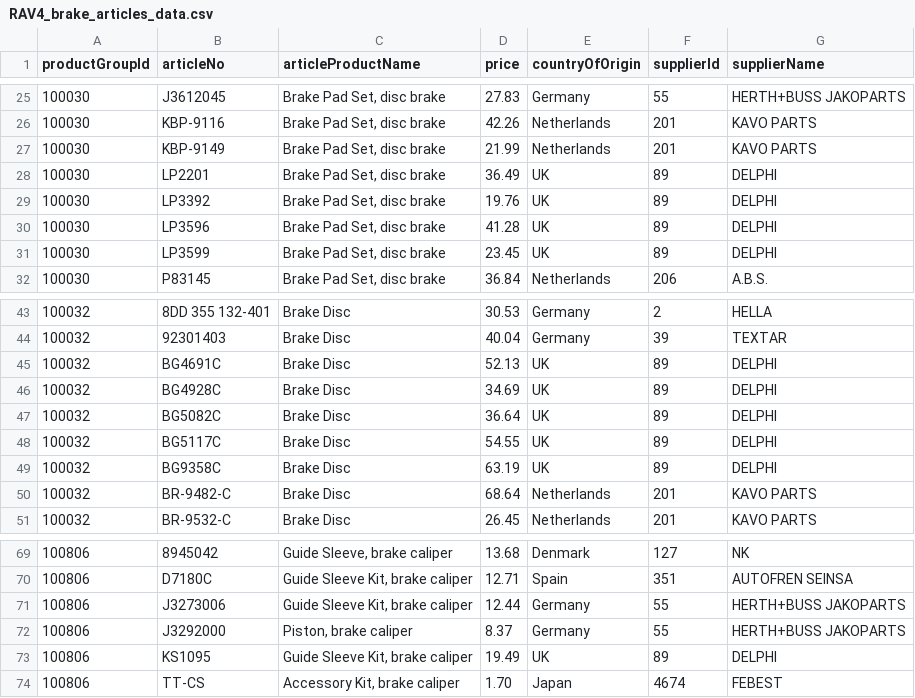
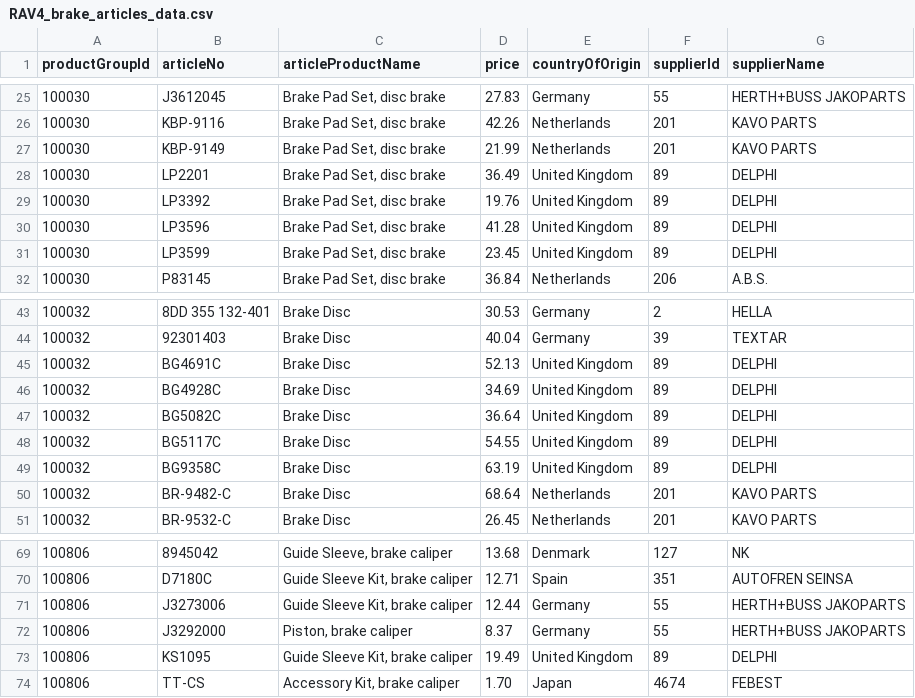
Before and after one commit to j-simpson1/genai_supplychain, a CSV file: FastAPI/core/Toyota_RAV4_brake_dummy_data/RAV4_brake_articles_data.csv, drawn as a sheet; only a part is shown, gaps mark what is left out.

```diff
--- a/FastAPI/core/Toyota_RAV4_brake_dummy_data/RAV4_brake_articles_data.csv
+++ b/FastAPI/core/Toyota_RAV4_brake_dummy_data/RAV4_brake_articles_data.csv
@@ -27,6 +27,6 @@ productGroupId,articleNo,articleProductName,price,countryOfOrigin,supplierId,sup
 100030,KBP-9149,"Brake Pad Set, disc brake",21.99,Netherlands,201,KAVO PARTS
-100030,LP2201,"Brake Pad Set, disc brake",36.49,UK,89,DELPHI
-100030,LP3392,"Brake Pad Set, disc brake",19.76,UK,89,DELPHI
-100030,LP3596,"Brake Pad Set, disc brake",41.28,UK,89,DELPHI
-100030,LP3599,"Brake Pad Set, disc brake",23.45,UK,89,DELPHI
+100030,LP2201,"Brake Pad Set, disc brake",36.49,United Kingdom,89,DELPHI
+100030,LP3392,"Brake Pad Set, disc brake",19.76,United Kingdom,89,DELPHI
+100030,LP3596,"Brake Pad Set, disc brake",41.28,United Kingdom,89,DELPHI
+100030,LP3599,"Brake Pad Set, disc brake",23.45,United Kingdom,89,DELPHI
 100030,P83145,"Brake Pad Set, disc brake",36.84,Netherlands,206,A.B.S.
@@ -44,7 +44,7 @@ productGroupId,articleNo,articleProductName,price,countryOfOrigin,supplierId,sup
 100032,92301403,Brake Disc,40.04,Germany,39,TEXTAR
-100032,BG4691C,Brake Disc,52.13,UK,89,DELPHI
-100032,BG4928C,Brake Disc,34.69,UK,89,DELPHI
-100032,BG5082C,Brake Disc,36.64,UK,89,DELPHI
-100032,BG5117C,Brake Disc,54.55,UK,89,DELPHI
-100032,BG9358C,Brake Disc,63.19,UK,89,DELPHI
+100032,BG4691C,Brake Disc,52.13,United Kingdom,89,DELPHI
+100032,BG4928C,Brake Disc,34.69,United Kingdom,89,DELPHI
+100032,BG5082C,Brake Disc,36.64,United Kingdom,89,DELPHI
+100032,BG5117C,Brake Disc,54.55,United Kingdom,89,DELPHI
+100032,BG9358C,Brake Disc,63.19,United Kingdom,89,DELPHI
 100032,BR-9482-C,Brake Disc,68.64,Netherlands,201,KAVO PARTS
@@ -72,3 +72,3 @@ productGroupId,articleNo,articleProductName,price,countryOfOrigin,supplierId,sup
 100806,J3292000,"Piston, brake caliper",8.37,Germany,55,HERTH+BUSS JAKOPARTS
-100806,KS1095,"Guide Sleeve Kit, brake caliper",19.49,UK,89,DELPHI
+100806,KS1095,"Guide Sleeve Kit, brake caliper",19.49,United Kingdom,89,DELPHI
 100806,TT-CS,"Accessory Kit, brake caliper",1.70,Japan,4674,FEBEST
```
Also changed, not shown: 2 other files.
